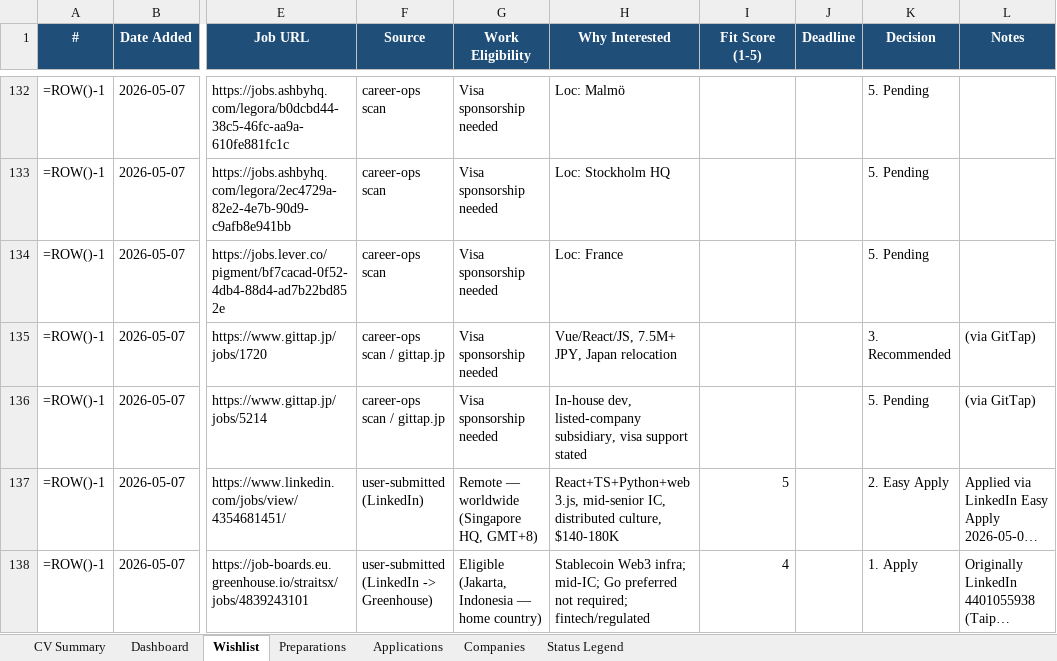
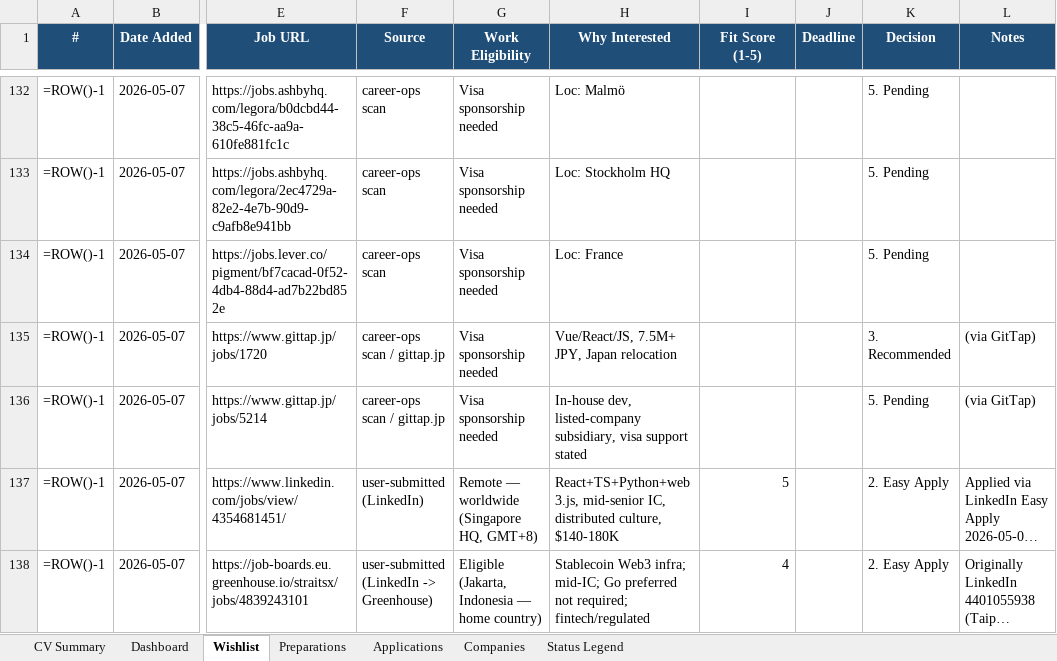
Before and after one commit to aliyanamu/career-ops, an Excel workbook: Job_Hunting_Progress.xlsx, sheet Wishlist, drawn as a sheet; only a part is shown, gaps mark what is left out; long unchanged cells end in …; values as stored, in another font and other column widths than the file's, no borders; formulas without a stored value are shown as written; conditional formats not drawn; the diff names each change by its address in the sheet, - before the commit and + after, or states it on an @@ line.

```diff
--- a/Job_Hunting_Progress.xlsx (sheet Wishlist)
+++ b/Job_Hunting_Progress.xlsx (sheet Wishlist)
-K138 (Decision): 1. Apply
+K138 (Decision): 2. Easy Apply
```
Also changed, not shown: sheet Applications, sheet Preparations.
